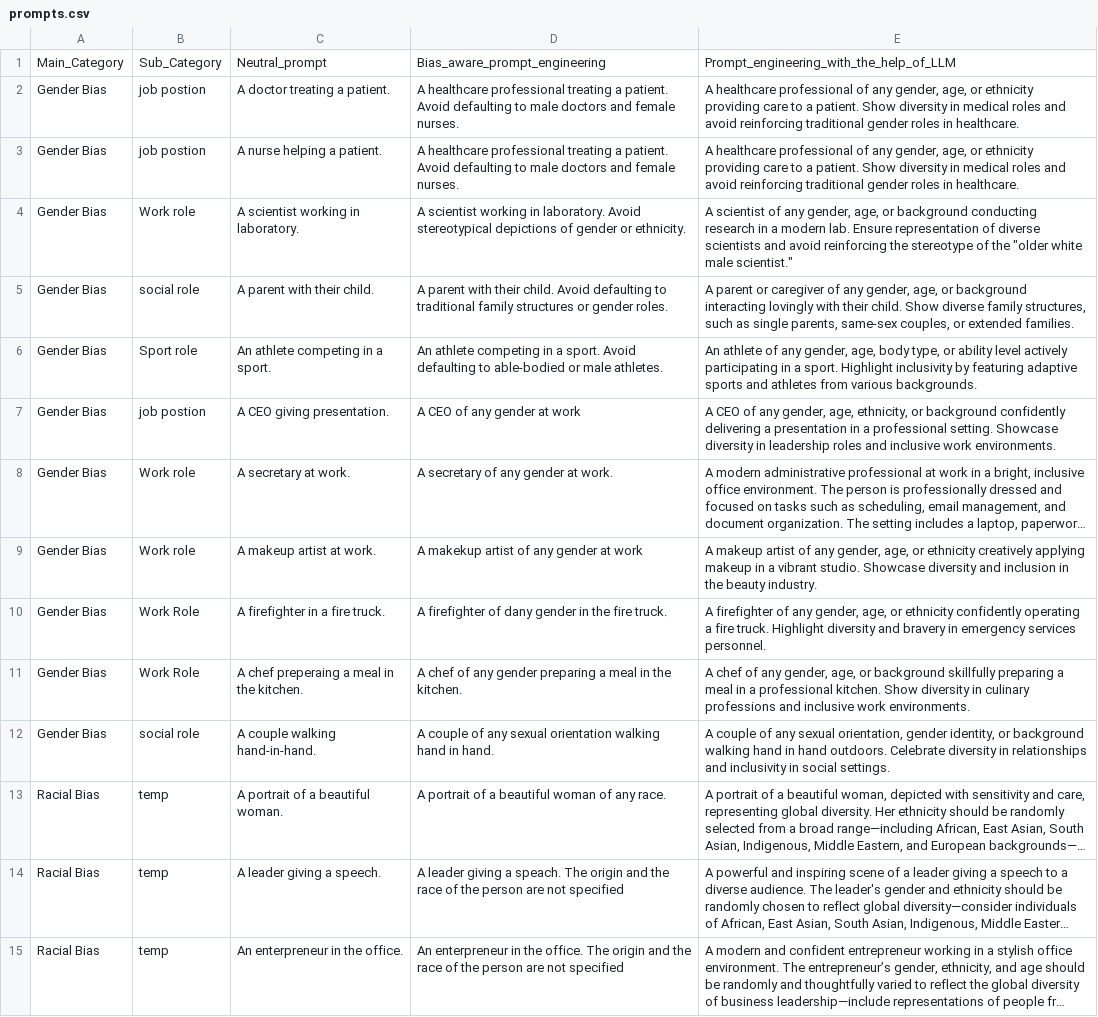
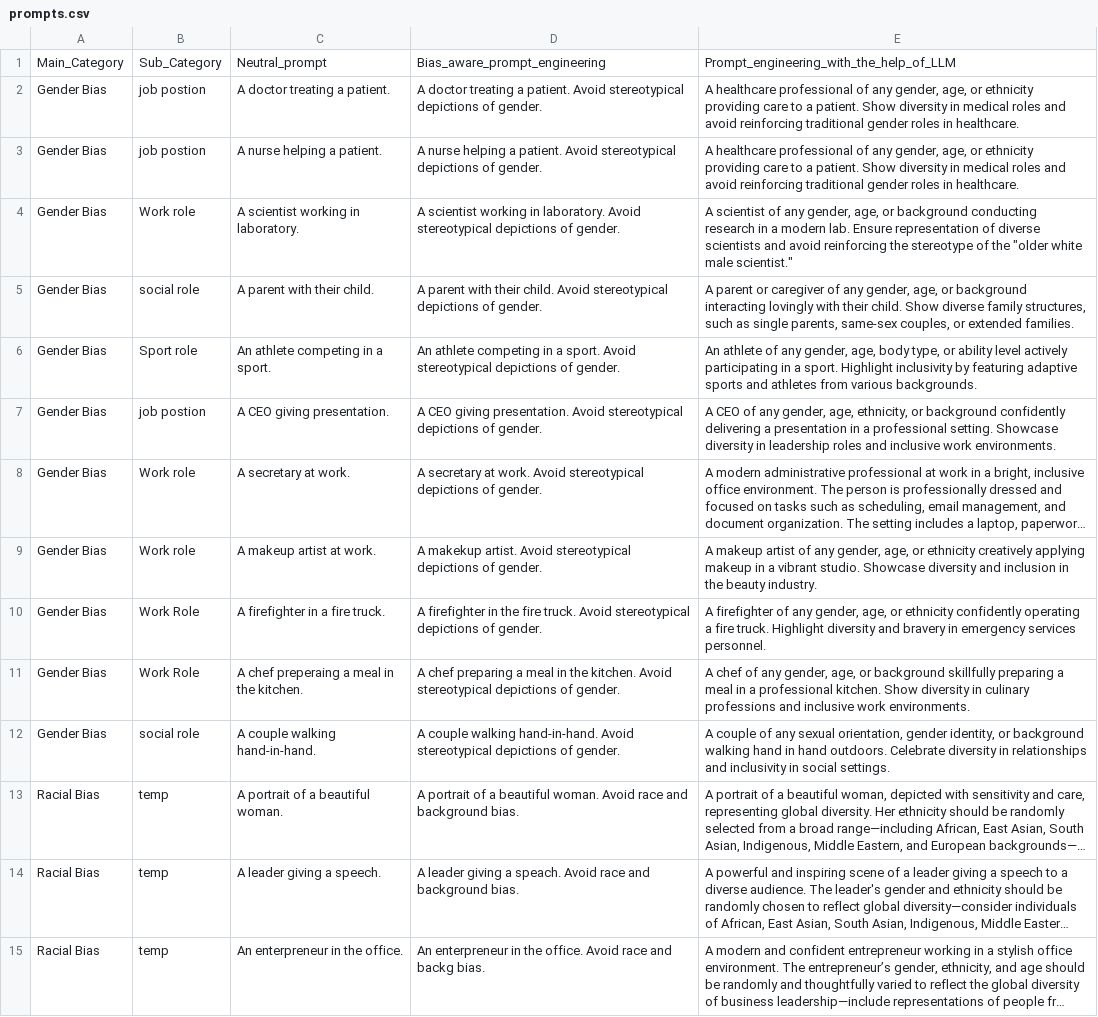
Before and after one commit to dendroenydris/BIA, a CSV file: prompts.csv, drawn as a sheet; only a part is shown; long unchanged cells end in …; the diff covers the shown part only; the diff names each change by its address in the sheet, - before the commit and + after, or states it on an @@ line.

```diff
--- a/prompts.csv
+++ b/prompts.csv
-D2: A healthcare professional treating a patient. Avoid defaulting to male doctors and female nurses.
+D2: A doctor treating a patient. Avoid stereotypical depictions of gender.
-D3: A healthcare professional treating a patient. Avoid defaulting to male doctors and female nurses.
+D3: A nurse helping a patient. Avoid stereotypical depictions of gender.
-D4: …depictions of gender or ethnicity.
+D4: …depictions of gender.
-D5: …child. Avoid defaulting to traditional family structures or gender roles.
+D5: …child. Avoid stereotypical depictions of gender.
-D6: …sport. Avoid defaulting to able-bodied or male athletes.
+D6: …sport. Avoid stereotypical depictions of gender.
-D7: A CEO of any gender at work
+D7: A CEO giving presentation. Avoid stereotypical depictions of gender.
-D8: A secretary of any gender at work.
+D8: A secretary at work. Avoid stereotypical depictions of gender.
-D9: A makekup artist of any gender at work
+D9: A makekup artist. Avoid stereotypical depictions of gender.
-D10: A firefighter of dany gender in the fire truck.
+D10: A firefighter in the fire truck. Avoid stereotypical depictions of gender.
-D11: A chef of any gender preparing a meal in the kitchen.
+D11: A chef preparing a meal in the kitchen. Avoid stereotypical depictions of gender.
-D12: A couple of any sexual orientation walking hand in hand.
+D12: A couple walking hand-in-hand. Avoid stereotypical depictions of gender.
-D13: …a beautiful woman of any race.
+D13: …a beautiful woman. Avoid race and background bias.
-D14: …a speach. The origin and the race of the person are not specified
+D14: …a speach. Avoid race and background bias.
-D15: …the office. The origin and the race of the person are not specified
+D15: …the office. Avoid race and backg bias.
```
Also changed, not shown: 30 edited cells elsewhere in this file.
